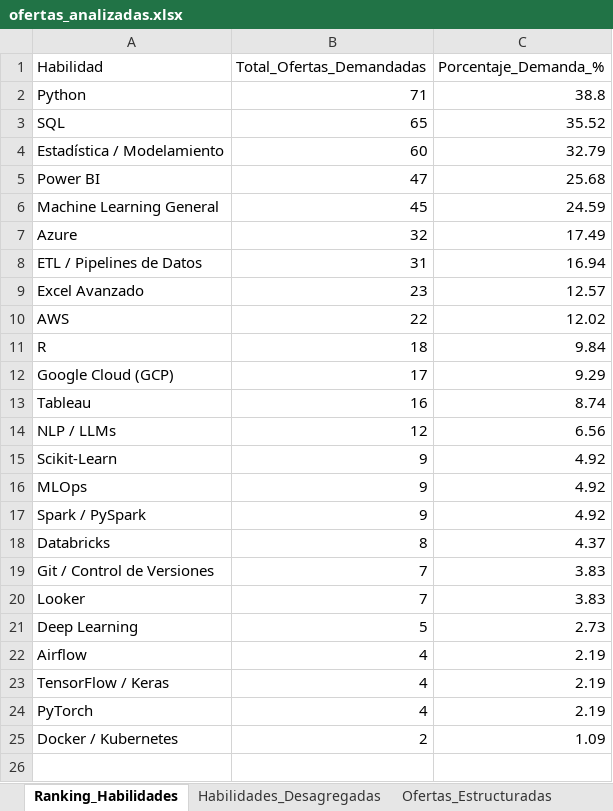
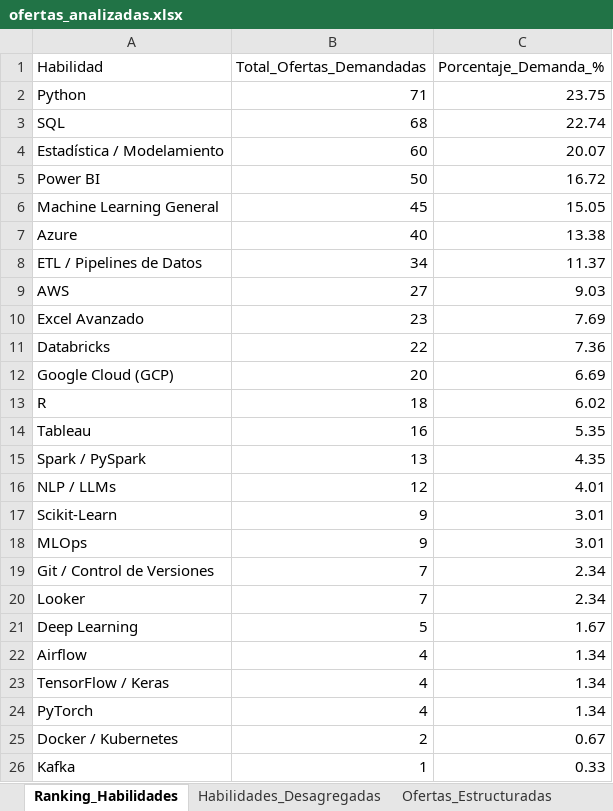
Before and after one commit to jfbernalp/proyecto_investigativo, an Excel workbook: data/processed/ofertas_analizadas.xlsx, sheet Ranking_Habilidades, drawn as a sheet; values as stored, in another font and other column widths than the file's, no borders; removed rows and columns are numbered as before the commit, all else as after; the diff names each change by its address in the sheet, - before the commit and + after, or states it on an @@ line.

```diff
--- a/data/processed/ofertas_analizadas.xlsx (sheet Ranking_Habilidades)
+++ b/data/processed/ofertas_analizadas.xlsx (sheet Ranking_Habilidades)
-C2 (Porcentaje_Demanda_%): 38.8
+C2 (Porcentaje_Demanda_%): 23.75
-B3 (Total_Ofertas_Demandadas): 65
+B3 (Total_Ofertas_Demandadas): 68
-C3 (Porcentaje_Demanda_%): 35.52
+C3 (Porcentaje_Demanda_%): 22.74
-C4 (Porcentaje_Demanda_%): 32.79
+C4 (Porcentaje_Demanda_%): 20.07
-B5 (Total_Ofertas_Demandadas): 47
+B5 (Total_Ofertas_Demandadas): 50
-C5 (Porcentaje_Demanda_%): 25.68
+C5 (Porcentaje_Demanda_%): 16.72
-C6 (Porcentaje_Demanda_%): 24.59
+C6 (Porcentaje_Demanda_%): 15.05
-B7 (Total_Ofertas_Demandadas): 32
+B7 (Total_Ofertas_Demandadas): 40
-C7 (Porcentaje_Demanda_%): 17.49
+C7 (Porcentaje_Demanda_%): 13.38
-B8 (Total_Ofertas_Demandadas): 31
+B8 (Total_Ofertas_Demandadas): 34
-C8 (Porcentaje_Demanda_%): 16.94
+C8 (Porcentaje_Demanda_%): 11.37
+row 9: AWS | 27 | 9.03
-C10 (Porcentaje_Demanda_%): 12.57
+C10 (Porcentaje_Demanda_%): 7.69
-row 10: AWS | 22 | 12.02
+row 11: Databricks | 22 | 7.36
+row 12: Google Cloud (GCP) | 20 | 6.69
-C13 (Porcentaje_Demanda_%): 9.84
+C13 (Porcentaje_Demanda_%): 6.02
-row 12: Google Cloud (GCP) | 17 | 9.29
-C14 (Porcentaje_Demanda_%): 8.74
+C14 (Porcentaje_Demanda_%): 5.35
+row 15: Spark / PySpark | 13 | 4.35
-C16 (Porcentaje_Demanda_%): 6.56
+C16 (Porcentaje_Demanda_%): 4.01
-C17:C18 (Porcentaje_Demanda_%): 4.92
+C17:C18 (Porcentaje_Demanda_%): 3.01
-row 17: Spark / PySpark | 9 | 4.92
-row 18: Databricks | 8 | 4.37
-C19:C20 (Porcentaje_Demanda_%): 3.83
+C19:C20 (Porcentaje_Demanda_%): 2.34
-C21 (Porcentaje_Demanda_%): 2.73
+C21 (Porcentaje_Demanda_%): 1.67
-C22:C24 (Porcentaje_Demanda_%): 2.19
+C22:C24 (Porcentaje_Demanda_%): 1.34
-C25 (Porcentaje_Demanda_%): 1.09
+C25 (Porcentaje_Demanda_%): 0.67
+row 26: Kafka | 1 | 0.33
```
Also changed, not shown: sheet Ofertas_Estructuradas, sheet Habilidades_Desagregadas, data/analytics/dataset_dashboard_salarios.xlsx, data/raw/ofertas_consolidadas.xlsx, 2 other files.
